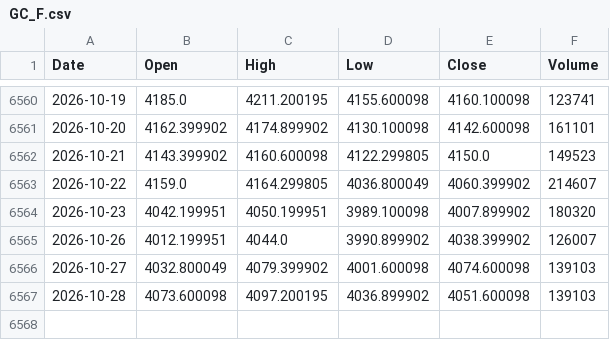
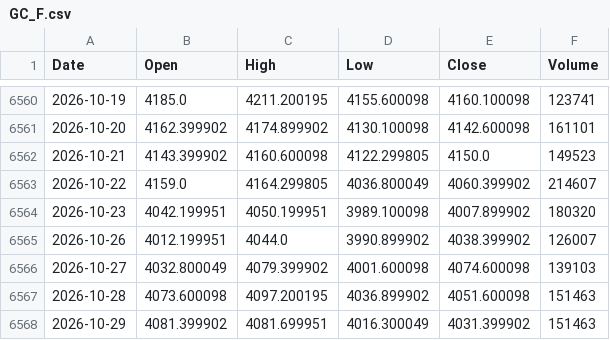
Before and after one commit to PietroPulli/quantlab, a CSV file: market/GC_F.csv, drawn as a sheet; only a part is shown, gaps mark what is left out.

```diff
--- a/market/GC_F.csv
+++ b/market/GC_F.csv
@@ -6566,2 +6566,3 @@ Date,Open,High,Low,Close,Volume
 2026-10-27,4032.800049,4079.399902,4001.600098,4074.600098,139103
-2026-10-28,4073.600098,4097.200195,4036.899902,4051.600098,139103
+2026-10-28,4073.600098,4097.200195,4036.899902,4051.600098,151463
+2026-10-29,4081.399902,4081.699951,4016.300049,4031.399902,151463
```
Also changed, not shown: market/BTC-USD.csv, market/ENI.MI.csv, 15 other files.
